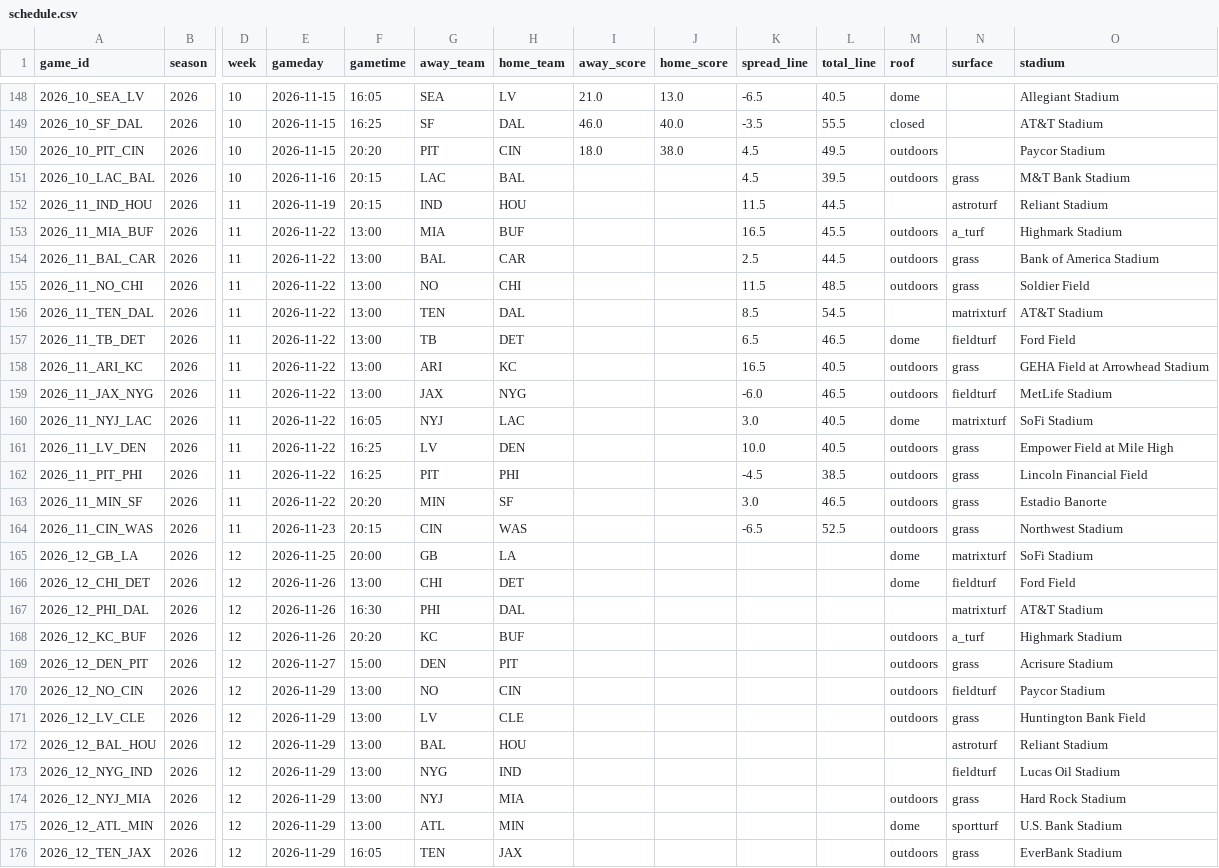
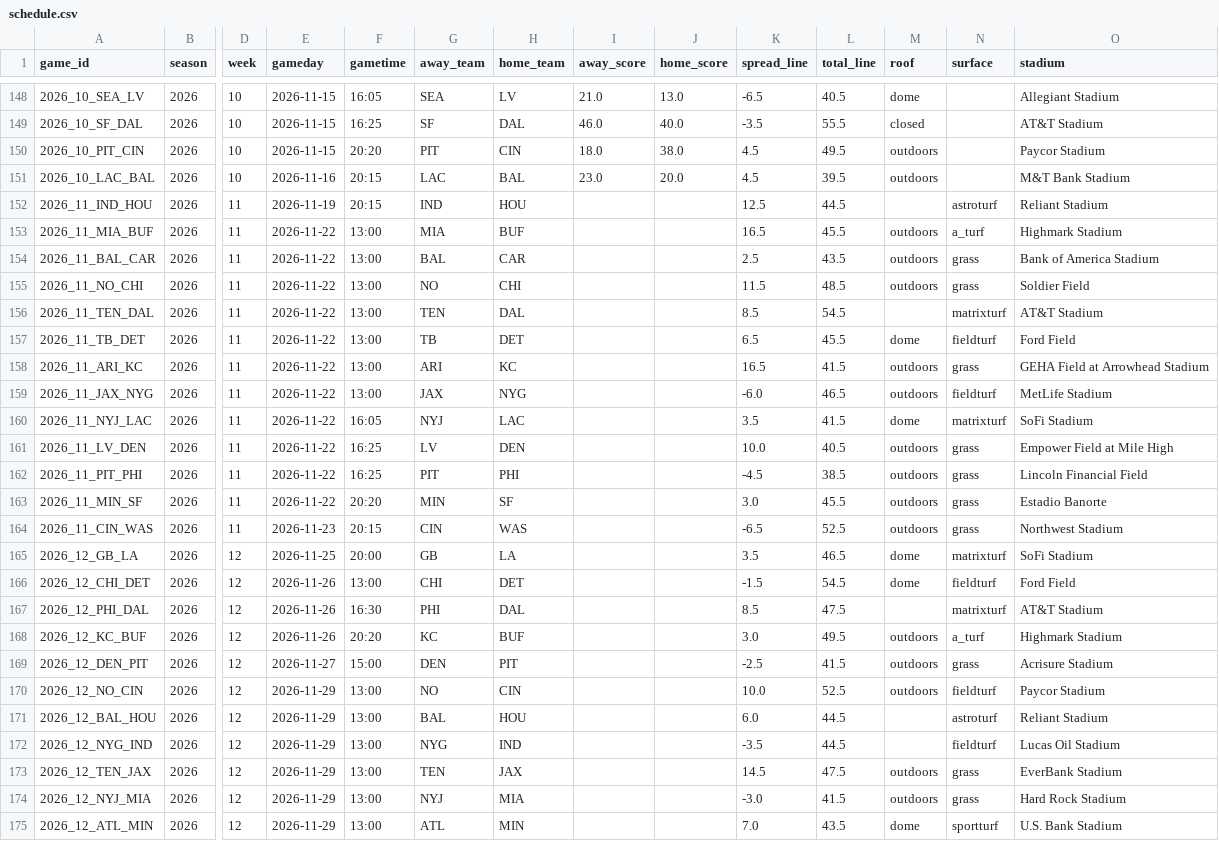
Before and after one commit to phocking5/nfl-data-pipeline, a CSV file: exports/schedule.csv, drawn as a sheet; only a part is shown, gaps mark what is left out; removed rows and columns are numbered as before the commit, all else as after; rows hold the shown columns only; the diff covers the shown part only; the diff names each change by its address in the sheet, - before the commit and + after, or states it on an @@ line.

```diff
--- a/exports/schedule.csv
+++ b/exports/schedule.csv
-I151 (away_score): (empty)
+I151 (away_score): 23.0
-J151 (home_score): (empty)
+J151 (home_score): 20.0
-N151 (surface): grass
+N151 (surface): (empty)
-K152 (spread_line): 11.5
+K152 (spread_line): 12.5
-L154 (total_line): 44.5
+L154 (total_line): 43.5
-L157 (total_line): 46.5
+L157 (total_line): 45.5
-L158 (total_line): 40.5
+L158 (total_line): 41.5
-K160 (spread_line): 3.0
+K160 (spread_line): 3.5
-L160 (total_line): 40.5
+L160 (total_line): 41.5
-L163 (total_line): 46.5
+L163 (total_line): 45.5
-K165 (spread_line): (empty)
+K165 (spread_line): 3.5
-L165 (total_line): (empty)
+L165 (total_line): 46.5
-K166 (spread_line): (empty)
+K166 (spread_line): -1.5
-L166 (total_line): (empty)
+L166 (total_line): 54.5
-K167 (spread_line): (empty)
+K167 (spread_line): 8.5
-L167 (total_line): (empty)
+L167 (total_line): 47.5
-K168 (spread_line): (empty)
+K168 (spread_line): 3.0
-L168 (total_line): (empty)
+L168 (total_line): 49.5
-K169 (spread_line): (empty)
+K169 (spread_line): -2.5
-L169 (total_line): (empty)
+L169 (total_line): 41.5
-K170 (spread_line): (empty)
+K170 (spread_line): 10.0
-L170 (total_line): (empty)
+L170 (total_line): 52.5
-row 171: 2026_12_LV_CLE | 2026 | 12 | 2026-11-29 | 13:00 | LV | CLE |  |  |  |  | outdoors | grass | Huntington Bank Field
-K171 (spread_line): (empty)
+K171 (spread_line): 6.0
-L171:L172 (total_line): (empty)
+L171:L172 (total_line): 44.5
-K172 (spread_line): (empty)
+K172 (spread_line): -3.5
+row 173: 2026_12_TEN_JAX | 2026 | 12 | 2026-11-29 | 13:00 | TEN | JAX |  |  | 14.5 | 47.5 | outdoors | grass | EverBank Stadium
-K174 (spread_line): (empty)
+K174 (spread_line): -3.0
-L174 (total_line): (empty)
+L174 (total_line): 41.5
-K175 (spread_line): (empty)
+K175 (spread_line): 7.0
-L175 (total_line): (empty)
+L175 (total_line): 43.5
-row 176: 2026_12_TEN_JAX | 2026 | 12 | 2026-11-29 | 16:05 | TEN | JAX |  |  |  |  | outdoors | grass | EverBank Stadium
```
Also changed, not shown: 2 added rows, 1 removed row and 6 edited cells elsewhere in this file, exports/prop_report.csv, 2 other files.
